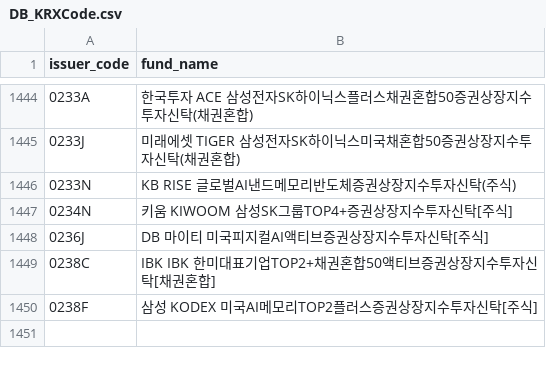
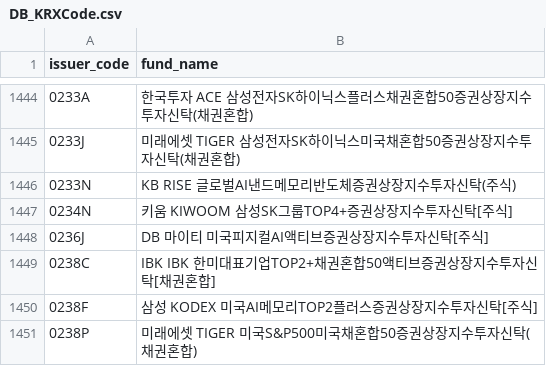
Before and after one commit to sungin-etf/NewETFKR, a CSV file: DB_KRXCode.csv, drawn as a sheet; only a part is shown, gaps mark what is left out; the diff names each change by its address in the sheet, - before the commit and + after, or states it on an @@ line.

```diff
--- a/DB_KRXCode.csv
+++ b/DB_KRXCode.csv
+row 1451: 0238P | 미래에셋 TIGER 미국S&P500미국채혼합50증권상장지수투자신탁(채권혼합)
```
